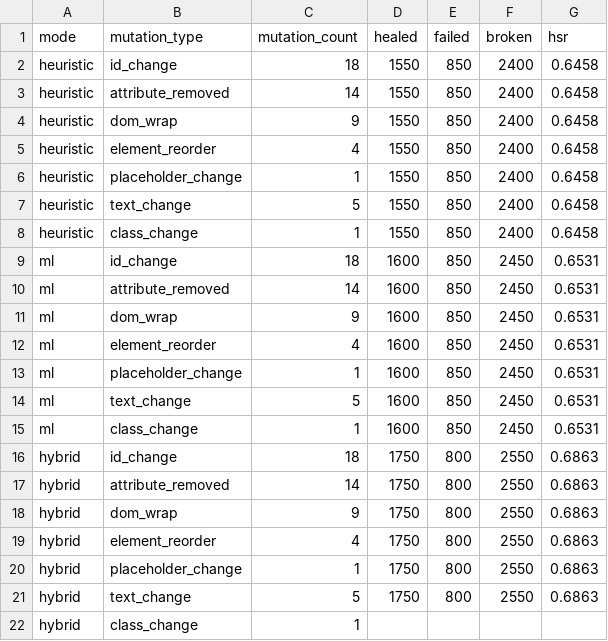
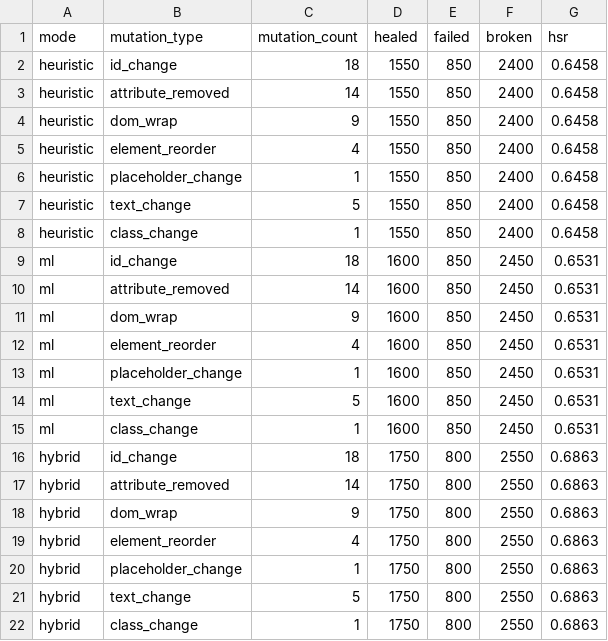
Before and after one commit to javvadivijayprasad/self_healing_stage_a, a CSV file: reports/ml_ablation_per_mutation.csv, drawn as a sheet.

Commit message:
Finalize Paper 7: ORCID, positioning paragraph, Data Availability (DOI 10.5281/zenodo.19684439); archive old drafts; update experiment artifacts and Zenodo metadata

```diff
--- a/reports/ml_ablation_per_mutation.csv
+++ b/reports/ml_ablation_per_mutation.csv
@@ -21,2 +21,2 @@ hybrid,placeholder_change,1,1750,800,2550,0.6863
 hybrid,text_change,5,1750,800,2550,0.6863
-hybrid,class_change,1,
+hybrid,class_change,1,1750,800,2550,0.6863
```
Also changed, not shown: reports/ml_ablation_per_version.csv, reports/ml_ablation_summary.csv, 20 other files.
